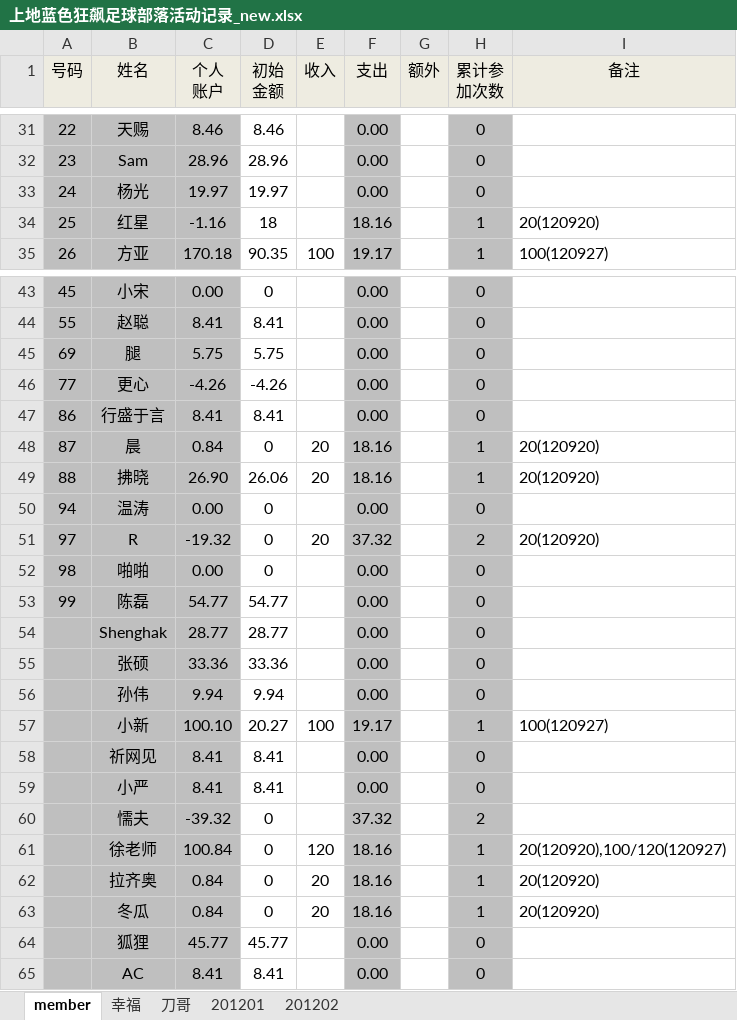
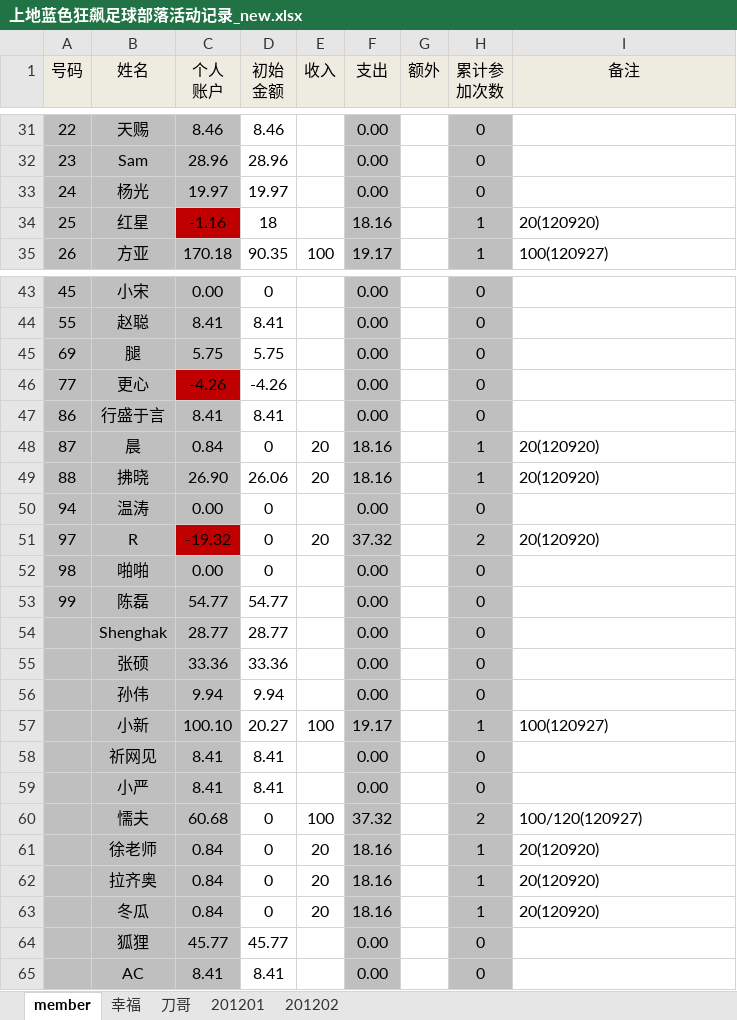
Before and after one commit to jackba/weathervcm, an Excel workbook: house/上地蓝色狂飙足球部落活动记录_new.xlsx, sheet member, drawn as a sheet; only a part is shown, gaps mark what is left out; values as stored, in another font and other column widths than the file's, no borders; the diff names each change by its address in the sheet, - before the commit and + after, or states it on an @@ line.

```diff
--- a/house/上地蓝色狂飙足球部落活动记录_new.xlsx (sheet member)
+++ b/house/上地蓝色狂飙足球部落活动记录_new.xlsx (sheet member)
-C34 fill: #BFBFBF
+C34 fill: #C00000
-C46 fill: #BFBFBF
+C46 fill: #C00000
-C51 fill: #BFBFBF
+C51 fill: #C00000
-C60 (个人 账户): -39.32
+C60 (个人 账户): 60.68
-E60 (收入): (empty)
+E60 (收入): 100
-I60 (备注): (empty)
+I60 (备注): 100/120(120927)
-C61 (个人 账户): 100.84
+C61 (个人 账户): 0.84
-E61 (收入): 120
+E61 (收入): 20
-I61 (备注): 20(120920),100/120(120927)
+I61 (备注): 20(120920)
```
